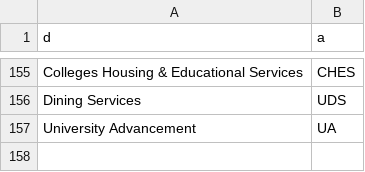
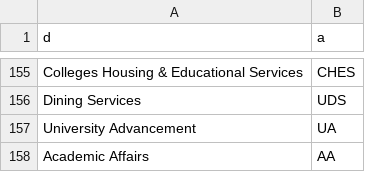
Before and after one commit to ucscitsdepot/depot-server, a CSV file: departments.csv, drawn as a sheet; only a part is shown, gaps mark what is left out; the diff names each change by its address in the sheet, - before the commit and + after, or states it on an @@ line.

```diff
--- a/departments.csv
+++ b/departments.csv
+row 158: Academic Affairs | AA
```
Also changed, not shown: 2 other files.
